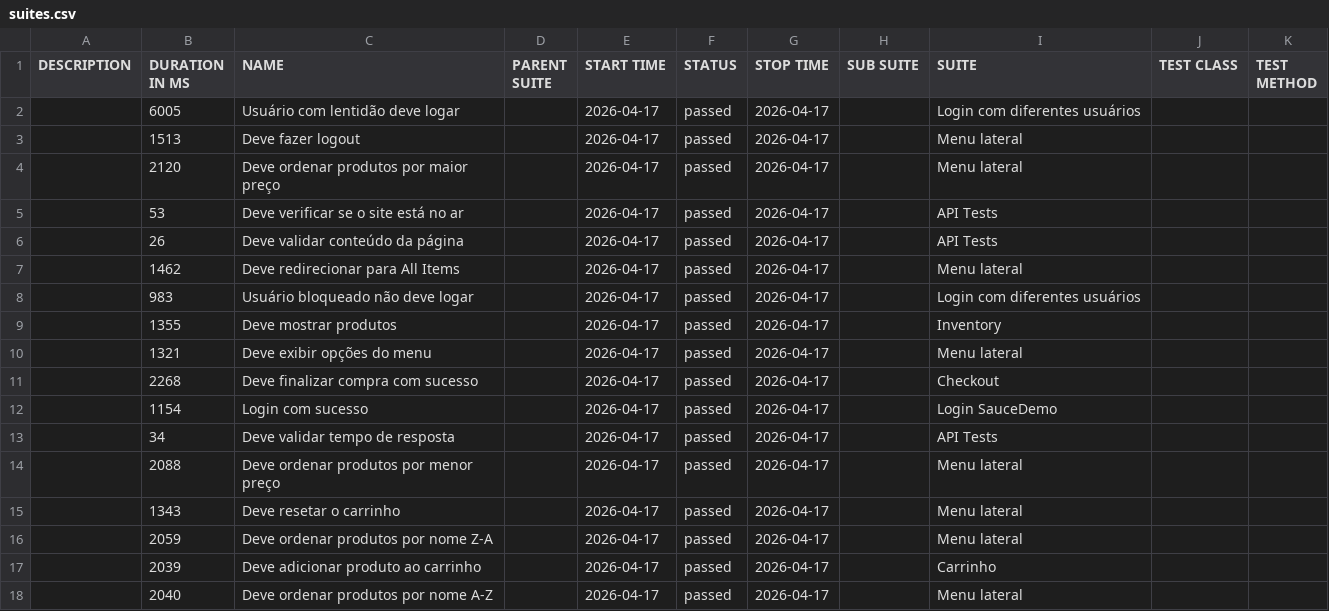
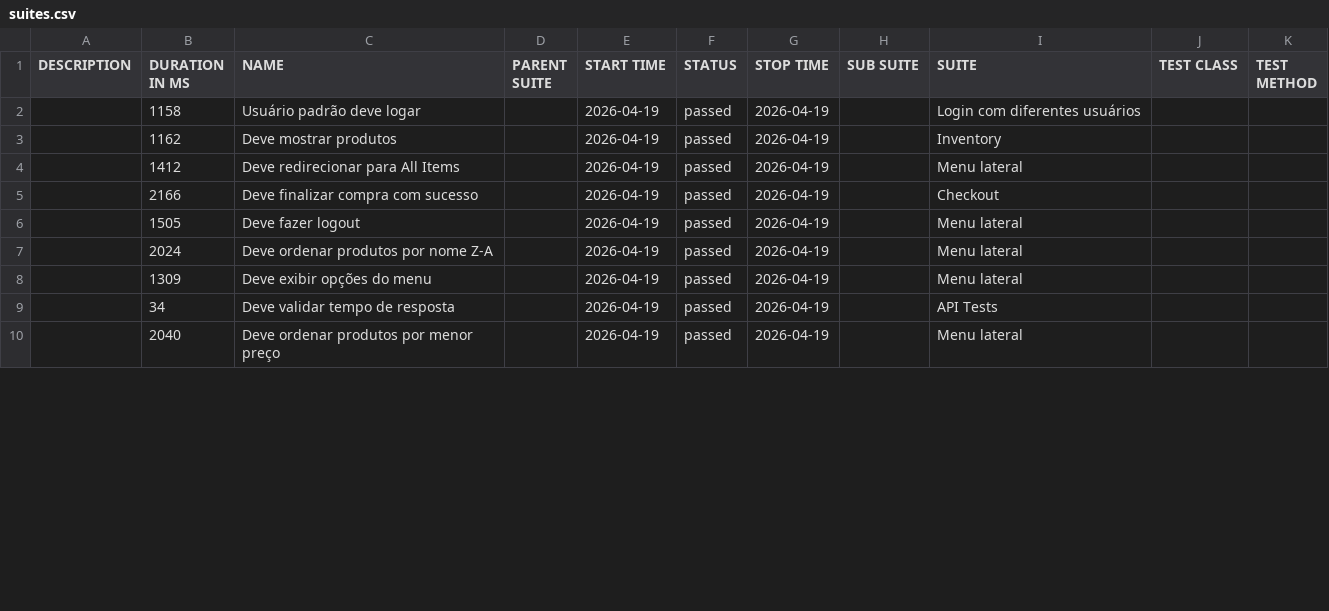
Before and after one commit to renatasatc/cypress-saucedemo, a CSV file: data/suites.csv, drawn as a sheet; only a part is shown; the diff covers the shown part only.

```diff
--- a/data/suites.csv
+++ b/data/suites.csv
@@ -1,18 +1,10 @@
 "DESCRIPTION","DURATION IN MS","NAME","PARENT SUITE","START TIME","STATUS","STOP TIME","SUB SUITE","SUITE","TEST CLASS","TEST METHOD"
-"","6005","Usuário com lentidão deve logar","","2026-04-17","passed","2026-04-17","","Login com diferentes usuários","",""
-"","1513","Deve fazer logout","","2026-04-17","passed","2026-04-17","","Menu lateral","",""
-"","2120","Deve ordenar produtos por maior preço","","2026-04-17","passed","2026-04-17","","Menu lateral","",""
-"","53","Deve verificar se o site está no ar","","2026-04-17","passed","2026-04-17","","API Tests","",""
-"","26","Deve validar conteúdo da página","","2026-04-17","passed","2026-04-17","","API Tests","",""
-"","1462","Deve redirecionar para All Items","","2026-04-17","passed","2026-04-17","","Menu lateral","",""
-"","983","Usuário bloqueado não deve logar","","2026-04-17","passed","2026-04-17","","Login com diferentes usuários","",""
-"","1355","Deve mostrar produtos","","2026-04-17","passed","2026-04-17","","Inventory","",""
-"","1321","Deve exibir opções do menu","","2026-04-17","passed","2026-04-17","","Menu lateral","",""
-"","2268","Deve finalizar compra com sucesso","","2026-04-17","passed","2026-04-17","","Checkout","",""
-"","1154","Login com sucesso","","2026-04-17","passed","2026-04-17","","Login SauceDemo","",""
-"","34","Deve validar tempo de resposta","","2026-04-17","passed","2026-04-17","","API Tests","",""
-"","2088","Deve ordenar produtos por menor preço","","2026-04-17","passed","2026-04-17","","Menu lateral","",""
-"","1343","Deve resetar o carrinho","","2026-04-17","passed","2026-04-17","","Menu lateral","",""
-"","2059","Deve ordenar produtos por nome Z-A","","2026-04-17","passed","2026-04-17","","Menu lateral","",""
-"","2039","Deve adicionar produto ao carrinho","","2026-04-17","passed","2026-04-17","","Carrinho","",""
-"","2040","Deve ordenar produtos por nome A-Z","","2026-04-17","passed","2026-04-17","","Menu lateral","",""
+"","1158","Usuário padrão deve logar","","2026-04-19","passed","2026-04-19","","Login com diferentes usuários","",""
+"","1162","Deve mostrar produtos","","2026-04-19","passed","2026-04-19","","Inventory","",""
+"","1412","Deve redirecionar para All Items","","2026-04-19","passed","2026-04-19","","Menu lateral","",""
+"","2166","Deve finalizar compra com sucesso","","2026-04-19","passed","2026-04-19","","Checkout","",""
+"","1505","Deve fazer logout","","2026-04-19","passed","2026-04-19","","Menu lateral","",""
+"","2024","Deve ordenar produtos por nome Z-A","","2026-04-19","passed","2026-04-19","","Menu lateral","",""
+"","1309","Deve exibir opções do menu","","2026-04-19","passed","2026-04-19","","Menu lateral","",""
+"","34","Deve validar tempo de resposta","","2026-04-19","passed","2026-04-19","","API Tests","",""
+"","2040","Deve ordenar produtos por menor preço","","2026-04-19","passed","2026-04-19","","Menu lateral","",""
```
Also changed, not shown: 8 added rows and 7 edited cells elsewhere in this file, 52 other files.
